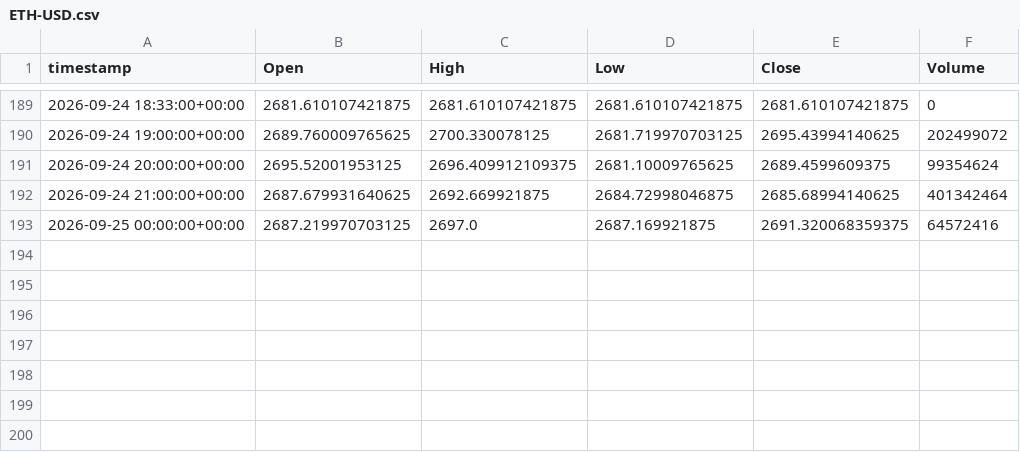
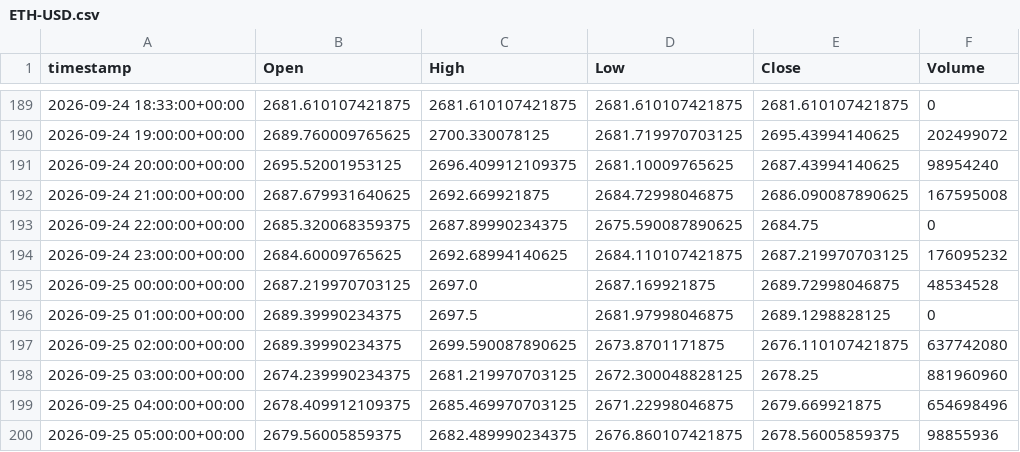
Before and after one commit to evsayar33-oss/tier1_quant_terminal, a CSV file: ohlcv_history/ETH-USD.csv, drawn as a sheet; only a part is shown, gaps mark what is left out.

```diff
--- a/ohlcv_history/ETH-USD.csv
+++ b/ohlcv_history/ETH-USD.csv
@@ -190,4 +190,11 @@ timestamp,Open,High,Low,Close,Volume
 2026-09-24 19:00:00+00:00,2689.760009765625,2700.330078125,2681.719970703125,2695.43994140625,202499072
-2026-09-24 20:00:00+00:00,2695.52001953125,2696.409912109375,2681.10009765625,2689.4599609375,99354624
-2026-09-24 21:00:00+00:00,2687.679931640625,2692.669921875,2684.72998046875,2685.68994140625,401342464
-2026-09-25 00:00:00+00:00,2687.219970703125,2697.0,2687.169921875,2691.320068359375,64572416
+2026-09-24 20:00:00+00:00,2695.52001953125,2696.409912109375,2681.10009765625,2687.43994140625,98954240
+2026-09-24 21:00:00+00:00,2687.679931640625,2692.669921875,2684.72998046875,2686.090087890625,167595008
+2026-09-24 22:00:00+00:00,2685.320068359375,2687.89990234375,2675.590087890625,2684.75,0
+2026-09-24 23:00:00+00:00,2684.60009765625,2692.68994140625,2684.110107421875,2687.219970703125,176095232
+2026-09-25 00:00:00+00:00,2687.219970703125,2697.0,2687.169921875,2689.72998046875,48534528
+2026-09-25 01:00:00+00:00,2689.39990234375,2697.5,2681.97998046875,2689.1298828125,0
+2026-09-25 02:00:00+00:00,2689.39990234375,2699.590087890625,2673.8701171875,2676.110107421875,637742080
+2026-09-25 03:00:00+00:00,2674.239990234375,2681.219970703125,2672.300048828125,2678.25,881960960
+2026-09-25 04:00:00+00:00,2678.409912109375,2685.469970703125,2671.22998046875,2679.669921875,654698496
+2026-09-25 05:00:00+00:00,2679.56005859375,2682.489990234375,2676.860107421875,2678.56005859375,98855936
```
Also changed, not shown: ohlcv_history/BTC-USD.csv, ohlcv_history/CL_F.csv, 31 other files.
